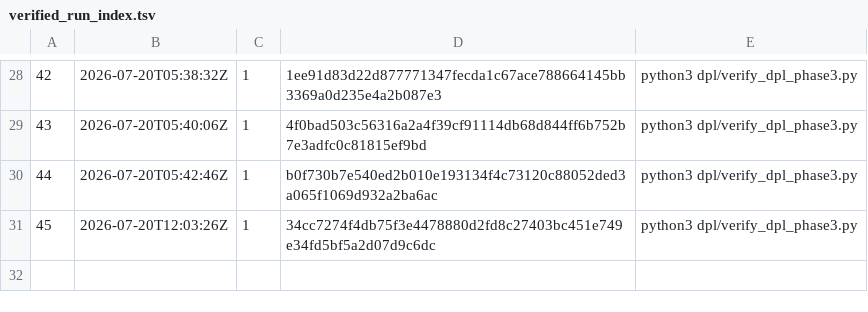
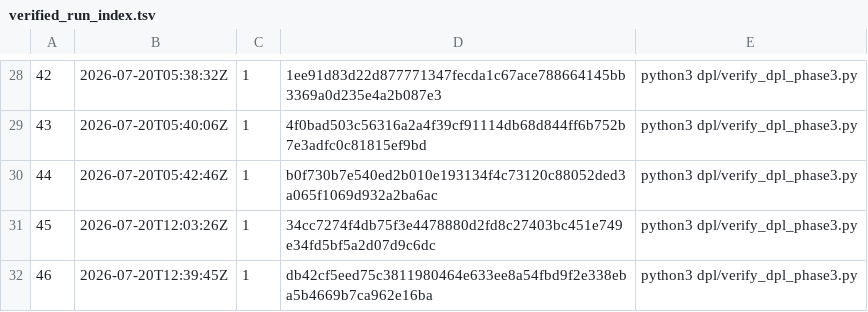
Before and after one commit to jdcarlo1/aiem-monorepo, a TSV file: artifacts/stock-scanner-api/tools/logs/verified_run_index.tsv, drawn as a sheet; only a part is shown, gaps mark what is left out.

```diff
--- a/artifacts/stock-scanner-api/tools/logs/verified_run_index.tsv
+++ b/artifacts/stock-scanner-api/tools/logs/verified_run_index.tsv
@@ -31 +31,2 @@
 45	2026-07-20T12:03:26Z	1	34cc7274f4db75f3e4478880d2fd8c27403bc451e749e34fd5bf5a2d07d9c6dc	python3 dpl/verify_dpl_phase3.py
+46	2026-07-20T12:39:45Z	1	db42cf5eed75c3811980464e633ee8a54fbd9f2e338eba5b4669b7ca962e16ba	python3 dpl/verify_dpl_phase3.py
```
Also changed, not shown: 9 other files.
